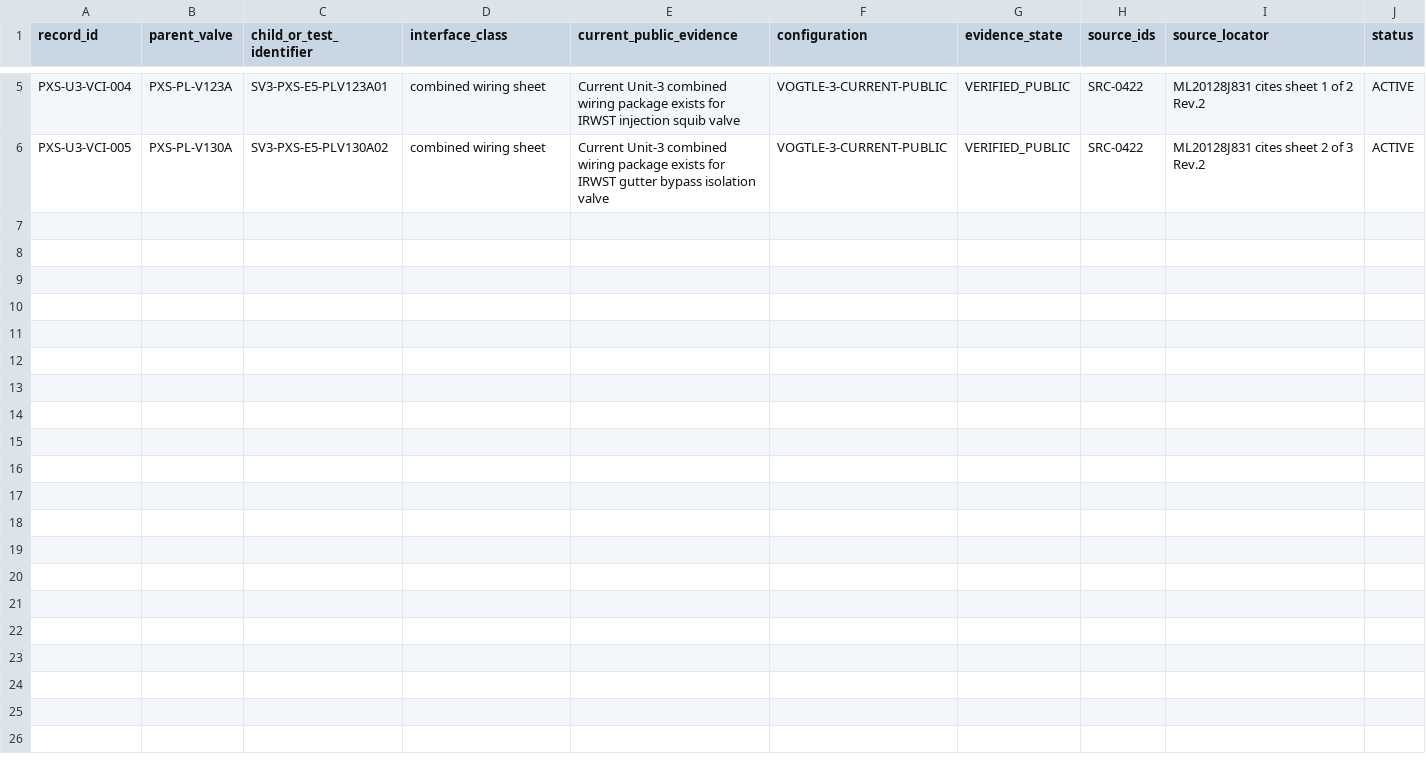
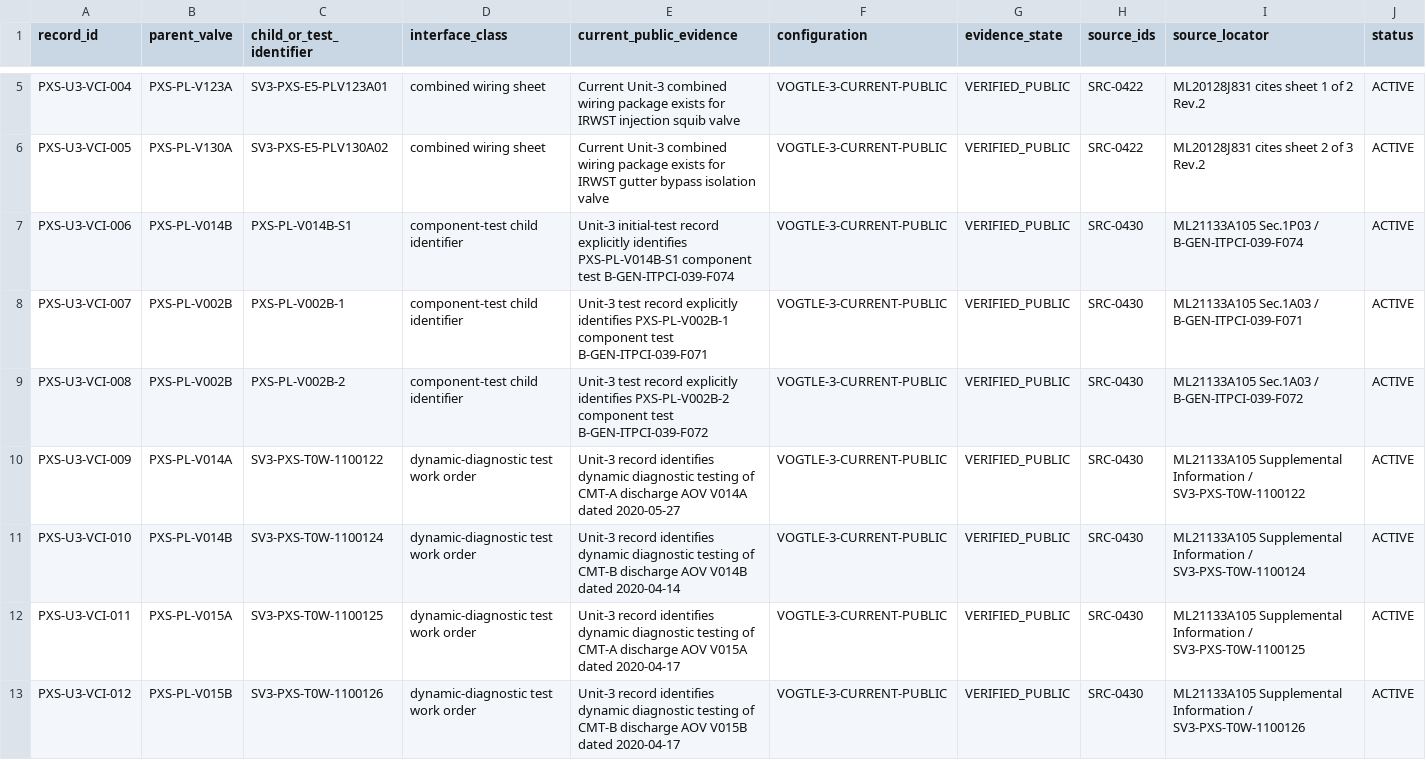
Before and after one commit to VesperCaeli/Westinghouse-ap1000-project, a CSV file: data/systems/PXS/unit3_valve_child_interface_reconciliation.csv, drawn as a sheet; only a part is shown, gaps mark what is left out; rows hold the shown columns only; the diff names each change by its address in the sheet, - before the commit and + after, or states it on an @@ line.

Commit message:
Expand Unit 3 PXS child/test identifier reconciliation

```diff
--- a/data/systems/PXS/unit3_valve_child_interface_reconciliation.csv
+++ b/data/systems/PXS/unit3_valve_child_interface_reconciliation.csv
+row 7: PXS-U3-VCI-006 | PXS-PL-V014B | PXS-PL-V014B-S1 | component-test child identifier | Unit-3 initial-test record explicitly identifies PXS-PL-V014B-S1 component test B-GEN-ITPCI-039-F074 | VOGTLE-3-CURRENT-PUBLIC | VERIFIED_PUBLIC | SRC-0430 | ML21133A105 Sec.1P03 / B-GEN-ITPCI-039-F074 | ACTIVE
+row 8: PXS-U3-VCI-007 | PXS-PL-V002B | PXS-PL-V002B-1 | component-test child identifier | Unit-3 test record explicitly identifies PXS-PL-V002B-1 component test B-GEN-ITPCI-039-F071 | VOGTLE-3-CURRENT-PUBLIC | VERIFIED_PUBLIC | SRC-0430 | ML21133A105 Sec.1A03 / B-GEN-ITPCI-039-F071 | ACTIVE
+row 9: PXS-U3-VCI-008 | PXS-PL-V002B | PXS-PL-V002B-2 | component-test child identifier | Unit-3 test record explicitly identifies PXS-PL-V002B-2 component test B-GEN-ITPCI-039-F072 | VOGTLE-3-CURRENT-PUBLIC | VERIFIED_PUBLIC | SRC-0430 | ML21133A105 Sec.1A03 / B-GEN-ITPCI-039-F072 | ACTIVE
+row 10: PXS-U3-VCI-009 | PXS-PL-V014A | SV3-PXS-T0W-1100122 | dynamic-diagnostic test work order | Unit-3 record identifies dynamic diagnostic testing of CMT-A discharge AOV V014A dated 2020-05-27 | VOGTLE-3-CURRENT-PUBLIC | VERIFIED_PUBLIC | SRC-0430 | ML21133A105 Supplemental Information / SV3-PXS-T0W-1100122 | ACTIVE
+row 11: PXS-U3-VCI-010 | PXS-PL-V014B | SV3-PXS-T0W-1100124 | dynamic-diagnostic test work order | Unit-3 record identifies dynamic diagnostic testing of CMT-B discharge AOV V014B dated 2020-04-14 | VOGTLE-3-CURRENT-PUBLIC | VERIFIED_PUBLIC | SRC-0430 | ML21133A105 Supplemental Information / SV3-PXS-T0W-1100124 | ACTIVE
+row 12: PXS-U3-VCI-011 | PXS-PL-V015A | SV3-PXS-T0W-1100125 | dynamic-diagnostic test work order | Unit-3 record identifies dynamic diagnostic testing of CMT-A discharge AOV V015A dated 2020-04-17 | VOGTLE-3-CURRENT-PUBLIC | VERIFIED_PUBLIC | SRC-0430 | ML21133A105 Supplemental Information / SV3-PXS-T0W-1100125 | ACTIVE
+row 13: PXS-U3-VCI-012 | PXS-PL-V015B | SV3-PXS-T0W-1100126 | dynamic-diagnostic test work order | Unit-3 record identifies dynamic diagnostic testing of CMT-B discharge AOV V015B dated 2020-04-17 | VOGTLE-3-CURRENT-PUBLIC | VERIFIED_PUBLIC | SRC-0430 | ML21133A105 Supplemental Information / SV3-PXS-T0W-1100126 | ACTIVE
```
